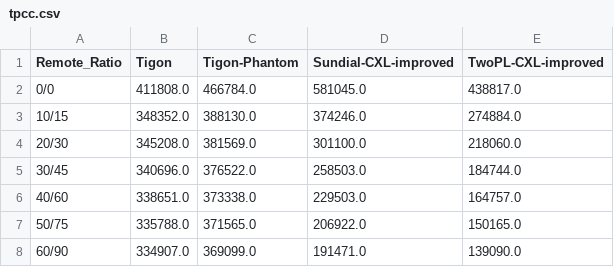
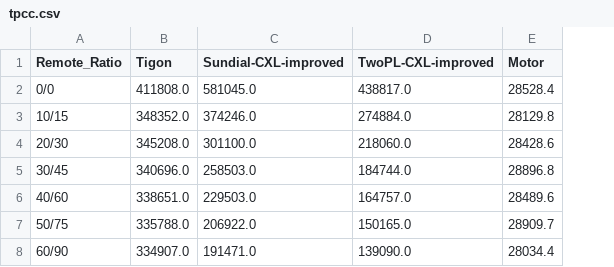
Before and after one commit to yibo-huang/tigon, a CSV file: results/pasha/202412060808/macro/tpcc.csv, drawn as a sheet; removed rows and columns are numbered as before the commit, all else as after; the diff names each change by its address in the sheet, - before the commit and + after, or states it on an @@ line.

```diff
--- a/results/pasha/202412060808/macro/tpcc.csv
+++ b/results/pasha/202412060808/macro/tpcc.csv
-column C (Tigon-Phantom), rows 2-8: 466784.0 | 388130.0 | 381569.0 | 376522.0 | 373338.0 | 371565.0 | 369099.0
+column E (Motor), rows 2-8: 28528.4 | 28129.8 | 28428.6 | 28896.8 | 28489.6 | 28909.7 | 28034.4
```
Also changed, not shown: results/pasha/202412060808/macro/ycsb-50-0.7.csv, results/pasha/202412060808/macro/ycsb-95-0.7.csv, 2 other files.
